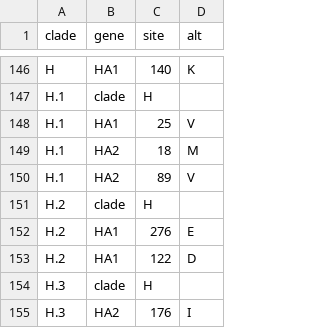
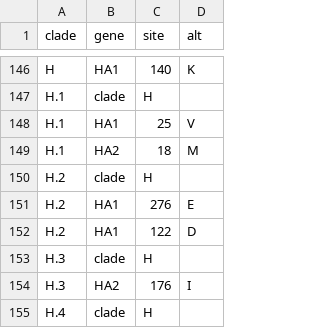
Before and after one commit to influenza-clade-nomenclature/seasonal_A-H3N2_HA, a TSV file: .auto-generated/subclades.tsv, drawn as a sheet; only a part is shown, gaps mark what is left out; the shorter side is filled out with more unchanged rows.

```diff
--- a/.auto-generated/subclades.tsv
+++ b/.auto-generated/subclades.tsv
@@ -149,3 +149,2 @@ H.1	HA1	25	V
 H.1	HA2	18	M
-H.1	HA2	89	V
 H.2	clade	H	
```
Also changed, not shown: 1 other file.
